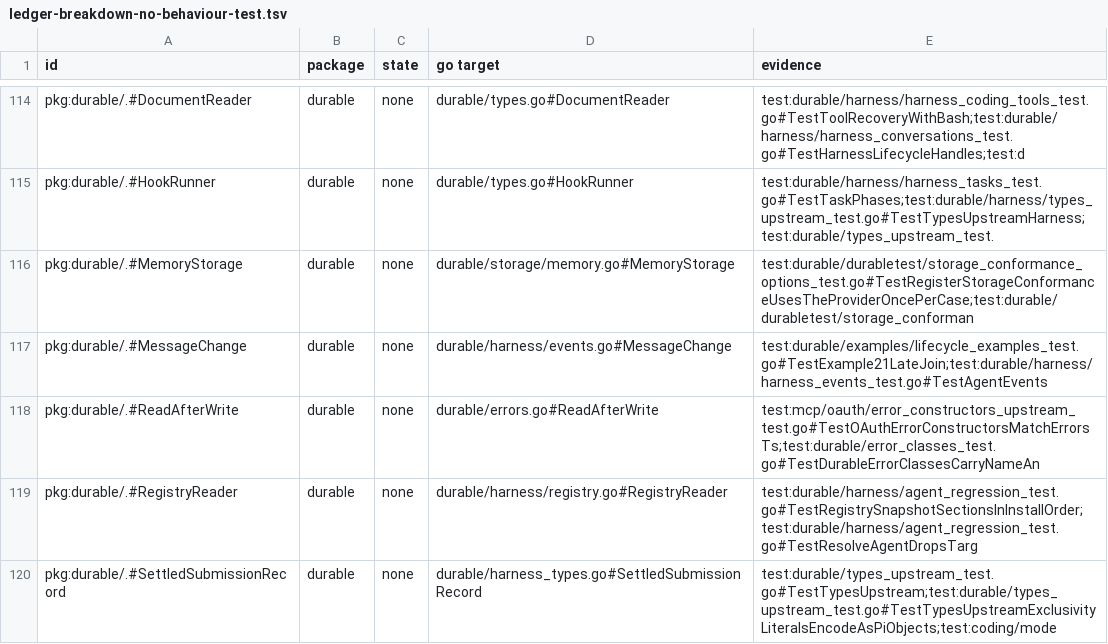
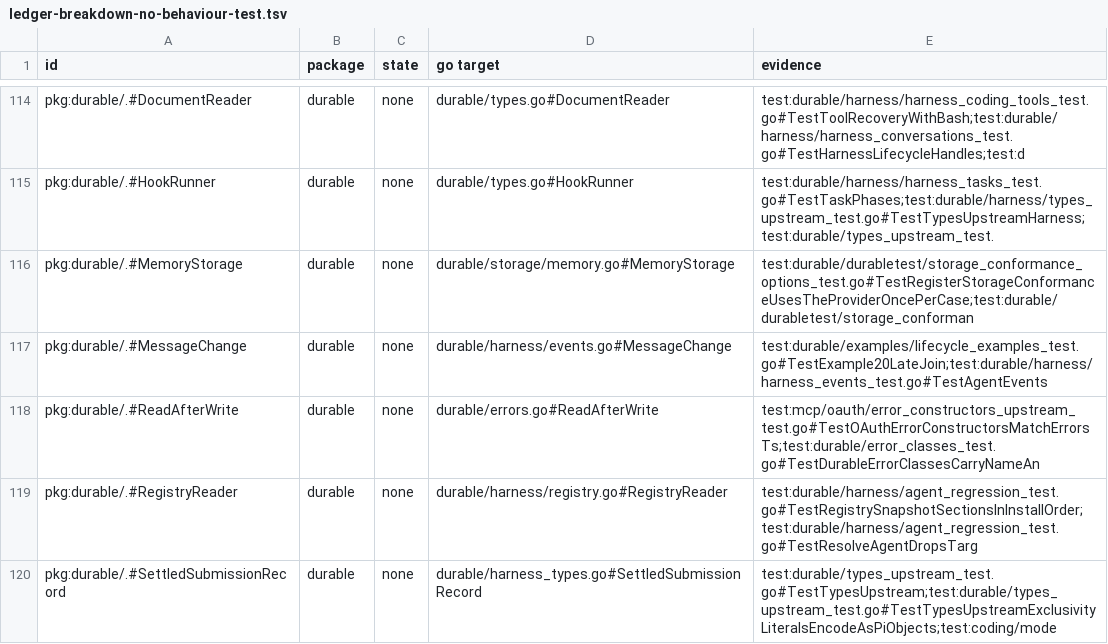
Before and after one commit to Encamp/PiG, a TSV file: docs/parity/gap-closure/ledger-breakdown-no-behaviour-test.tsv, drawn as a sheet; only a part is shown, gaps mark what is left out.

Commit message:
Port Pi b9fb2b854: renumber the Durable examples
The example tests and the ledgers that name them follow Pi's numbering (04-watches through 30-reload-and-restart) after Pi removed 04-chord-state.

Signed-off-by: Michael Kinsy <54590707+MichaelKinsy@users.noreply.github.com>

```diff
--- a/docs/parity/gap-closure/ledger-breakdown-no-behaviour-test.tsv
+++ b/docs/parity/gap-closure/ledger-breakdown-no-behaviour-test.tsv
@@ -116,3 +116,3 @@ pkg:durable/.#HookRunner	durable	none	durable/types.go#HookRunner	test:durable/h
 pkg:durable/.#MemoryStorage	durable	none	durable/storage/memory.go#MemoryStorage	test:durable/durabletest/storage_conformance_options_test.go#TestRegisterStorageConformanceUsesTheProviderOncePerCase;test:durable/durabletest/storage_conforman
-pkg:durable/.#MessageChange	durable	none	durable/harness/events.go#MessageChange	test:durable/examples/lifecycle_examples_test.go#TestExample21LateJoin;test:durable/harness/harness_events_test.go#TestAgentEvents
+pkg:durable/.#MessageChange	durable	none	durable/harness/events.go#MessageChange	test:durable/examples/lifecycle_examples_test.go#TestExample20LateJoin;test:durable/harness/harness_events_test.go#TestAgentEvents
 pkg:durable/.#ReadAfterWrite	durable	none	durable/errors.go#ReadAfterWrite	test:mcp/oauth/error_constructors_upstream_test.go#TestOAuthErrorConstructorsMatchErrorsTs;test:durable/error_classes_test.go#TestDurableErrorClassesCarryNameAn
```
Also changed, not shown: 19 other files.
